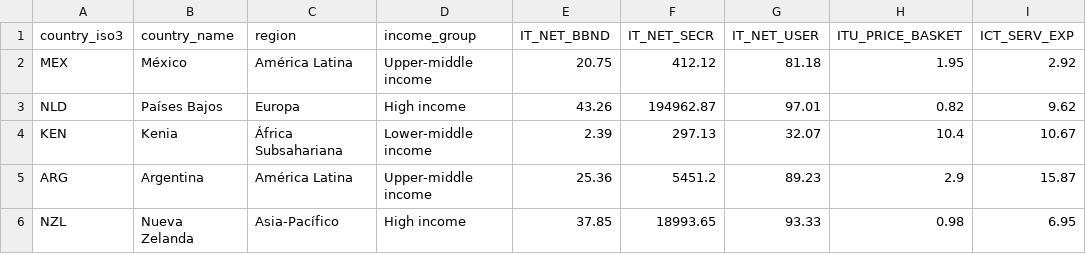
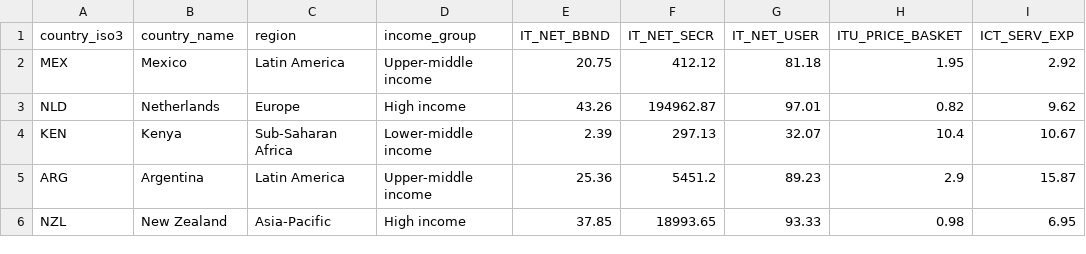
Before and after one commit to RusselKu/DigitalEconomyUpy, a CSV file: data/processed/digital_economy_clean.csv, drawn as a sheet; only a part is shown; the diff names each change by its address in the sheet, - before the commit and + after, or states it on an @@ line.

```diff
--- a/data/processed/digital_economy_clean.csv
+++ b/data/processed/digital_economy_clean.csv
-B2 (country_name): México
+B2 (country_name): Mexico
-C2 (region): América Latina
+C2 (region): Latin America
-B3 (country_name): Países Bajos
+B3 (country_name): Netherlands
-C3 (region): Europa
+C3 (region): Europe
-B4 (country_name): Kenia
+B4 (country_name): Kenya
-C4 (region): África Subsahariana
+C4 (region): Sub-Saharan Africa
-C5 (region): América Latina
+C5 (region): Latin America
-B6 (country_name): Nueva Zelanda
+B6 (country_name): New Zealand
-C6 (region): Asia-Pacífico
+C6 (region): Asia-Pacific
```
Also changed, not shown: data/processed/digital_readiness_score.csv, data_dictionary.csv, 19 other files.
